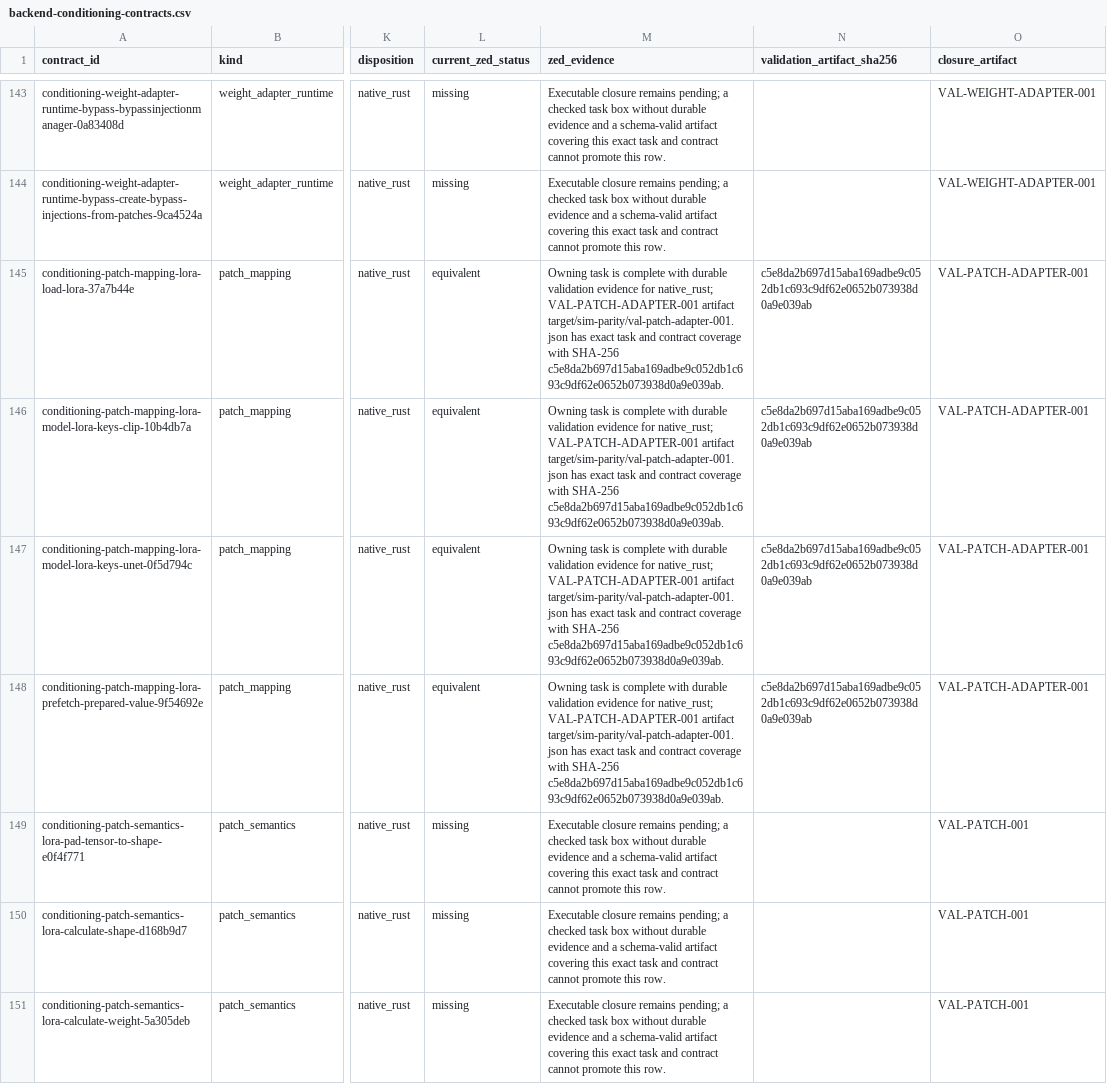
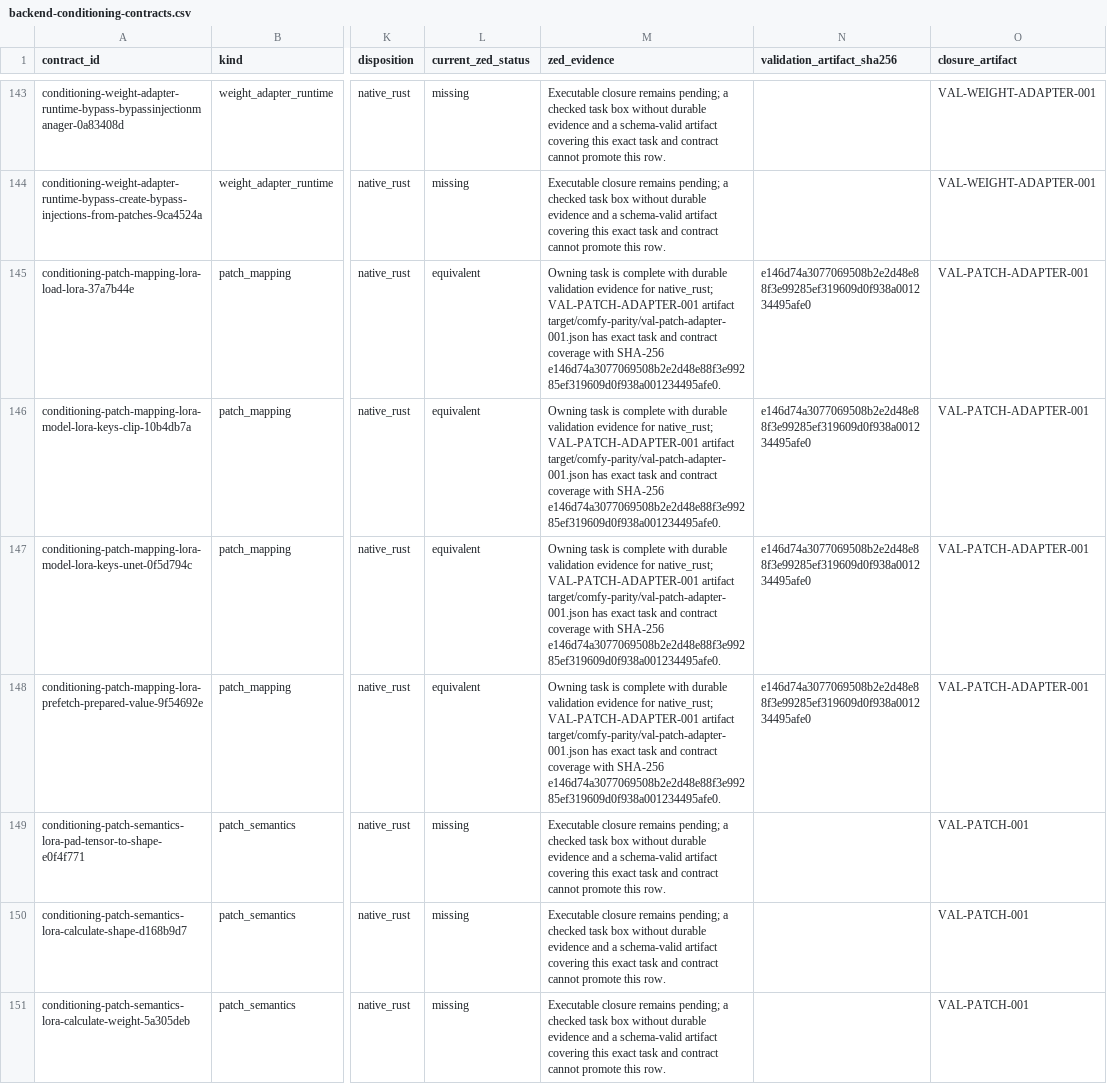
Before and after one commit to imagine-engineering/made, a CSV file: crates/sim_test_support/parity/catalogs/backend-conditioning-contracts.csv, drawn as a sheet; only a part is shown, gaps mark what is left out; the diff covers the shown part only; the diff names each change by its address in the sheet, - before the commit and + after, or states it on an @@ line.

Commit message:
Align native model validation receipt paths

```diff
--- a/crates/sim_test_support/parity/catalogs/backend-conditioning-contracts.csv
+++ b/crates/sim_test_support/parity/catalogs/backend-conditioning-contracts.csv
-M145:M148 (zed_evidence): …VAL-PATCH-ADAPTER-001 artifact target/sim-parity/val-patch-adapter-001.json has exact task and contract coverage with SHA-256 c5e8da2b697d15aba169adbe9c052db1c693c9df62e0652b073938d0a9e039ab.
+M145:M148 (zed_evidence): …VAL-PATCH-ADAPTER-001 artifact target/comfy-parity/val-patch-adapter-001.json has exact task and contract coverage with SHA-256 e146d74a3077069508b2e2d48e88f3e99285ef319609d0f938a001234495afe0.
-N145:N148 (validation_artifact_sha256): c5e8da2b697d15aba169adbe9c052db1c693c9df62e0652b073938d0a9e039ab
+N145:N148 (validation_artifact_sha256): e146d74a3077069508b2e2d48e88f3e99285ef319609d0f938a001234495afe0
```
Also changed, not shown: 44 edited cells elsewhere in this file, 9 other files.
